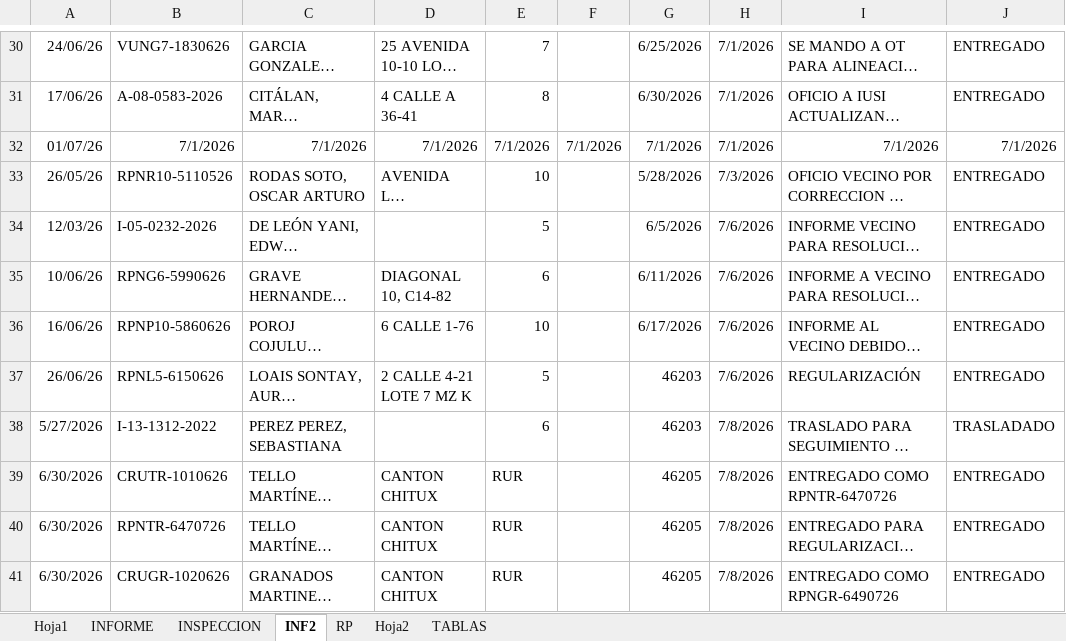
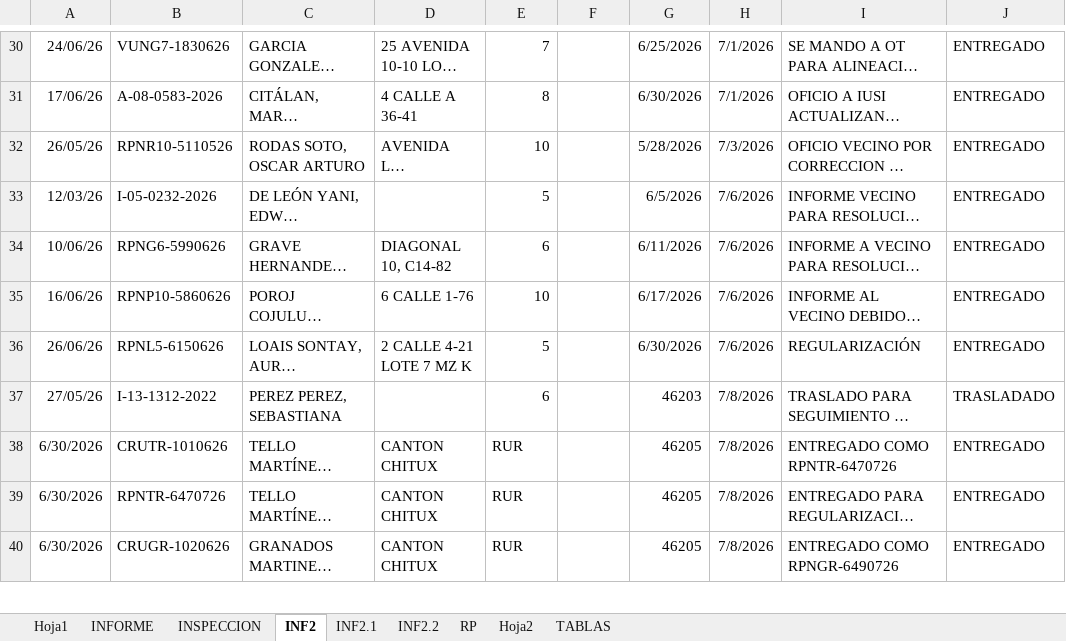
Before and after one commit to IvanRivera007/gitdocs-2026, an Excel workbook: mejoramientoREGISTROSMOD/REGISTROSMOD6git.xlsm, sheet INF2, drawn as a sheet; only a part is shown, gaps mark what is left out; long unchanged cells end in …; values as stored, in another font and other column widths than the file's, no borders; removed rows and columns are numbered as before the commit, all else as after; the diff covers the shown part only; the diff names each change by its address in the sheet, - before the commit and + after, or states it on an @@ line.

```diff
--- a/mejoramientoREGISTROSMOD/REGISTROSMOD6git.xlsm (sheet INF2)
+++ b/mejoramientoREGISTROSMOD/REGISTROSMOD6git.xlsm (sheet INF2)
+sheet tab: INF2.1
+sheet tab: INF2.2
-row 32: 01/07/26 | 7/1/2026 | 7/1/2026 | 7/1/2026 | 7/1/2026 | 7/1/2026 | 7/1/2026 | 7/1/2026 | 7/1/2026 | 7/1/2026
-G36: 46203
+G36: 6/30/2026
-A37: 5/27/2026
+A37: 27/05/26
```
Also changed, not shown: 1 removed row and 8 edited cells elsewhere in this sheet, sheet Hoja1, sheet RP, sheet INFORME, sheet INSPECCION.
